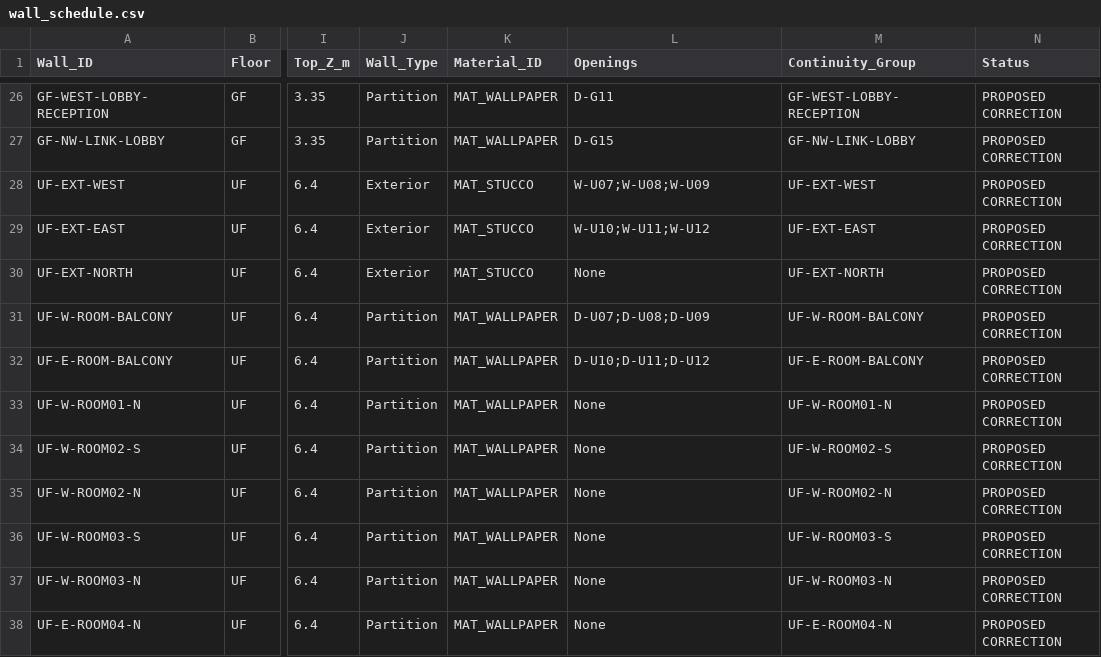
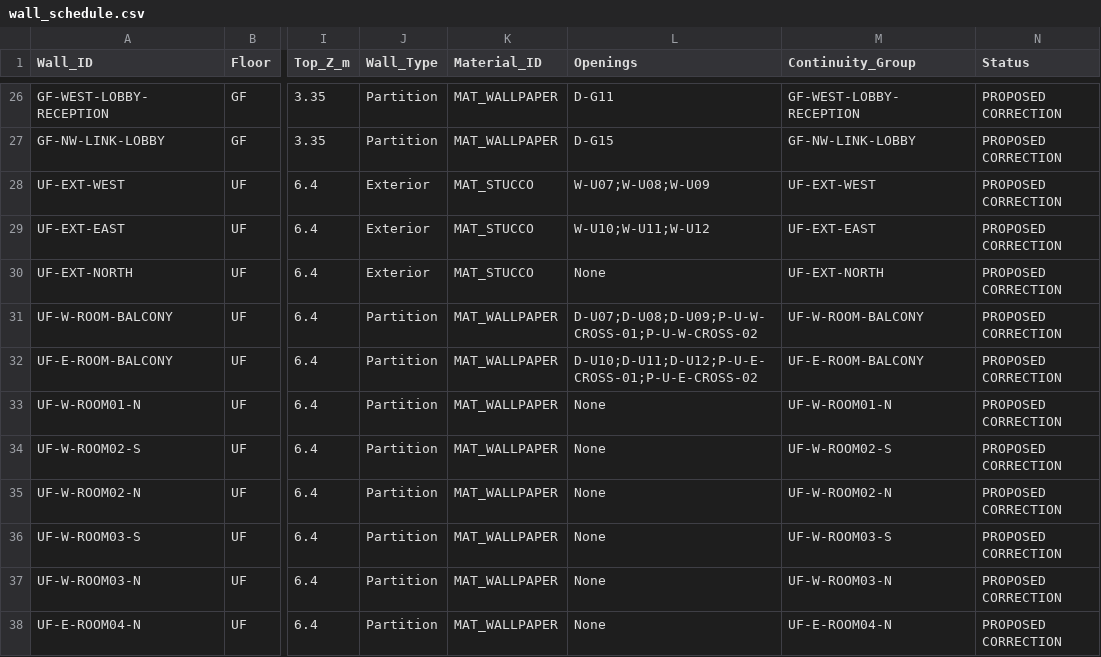
Before and after one commit to Haigone/UEFN-w-Kavasaki, a CSV file: Horror Motel Fable/wall_schedule.csv, drawn as a sheet; only a part is shown, gaps mark what is left out; the diff names each change by its address in the sheet, - before the commit and + after, or states it on an @@ line.

Commit message:
Register upper cross-bay openings in balcony partition walls

```diff
--- a/Horror Motel Fable/wall_schedule.csv
+++ b/Horror Motel Fable/wall_schedule.csv
-L31 (Openings): D-U07;D-U08;D-U09
+L31 (Openings): D-U07;D-U08;D-U09;P-U-W-CROSS-01;P-U-W-CROSS-02
-L32 (Openings): D-U10;D-U11;D-U12
+L32 (Openings): D-U10;D-U11;D-U12;P-U-E-CROSS-01;P-U-E-CROSS-02
```
